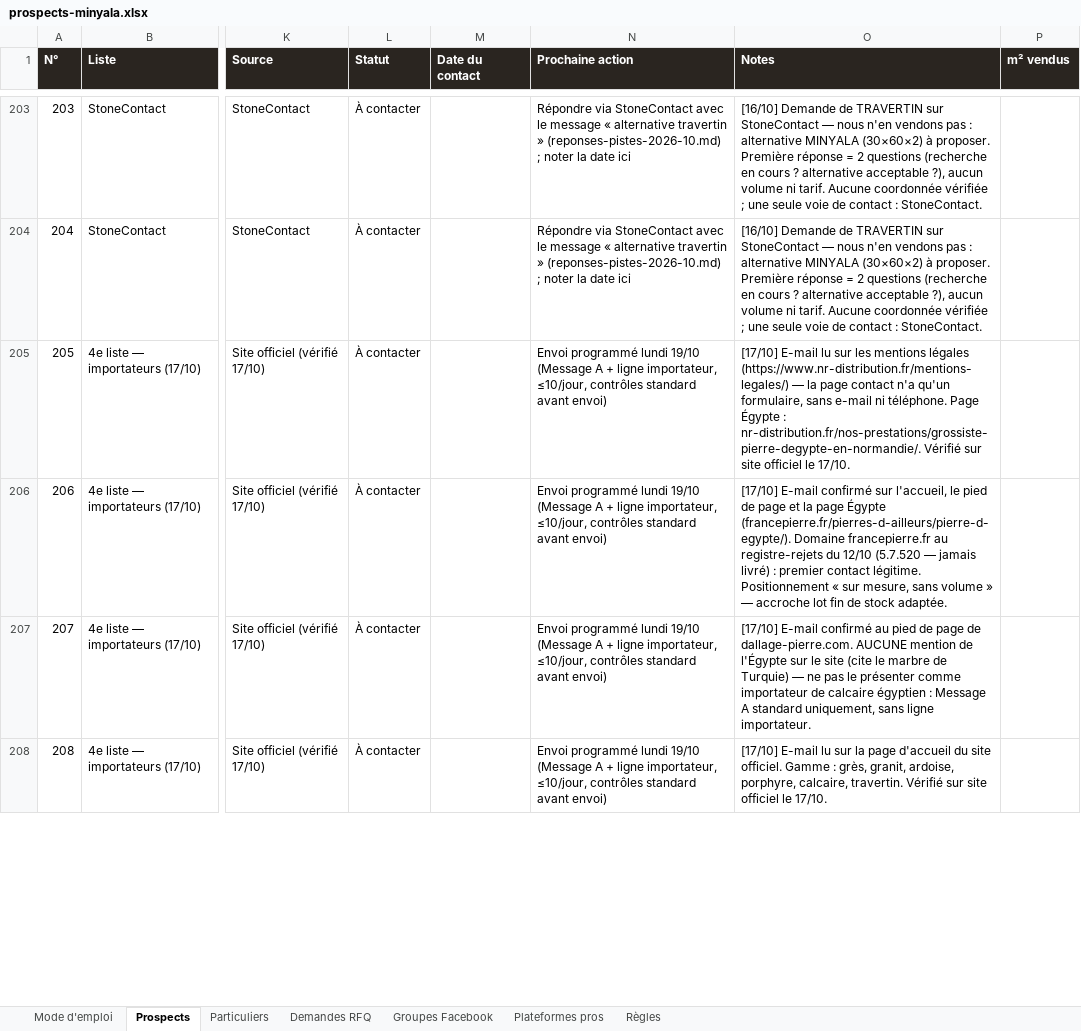
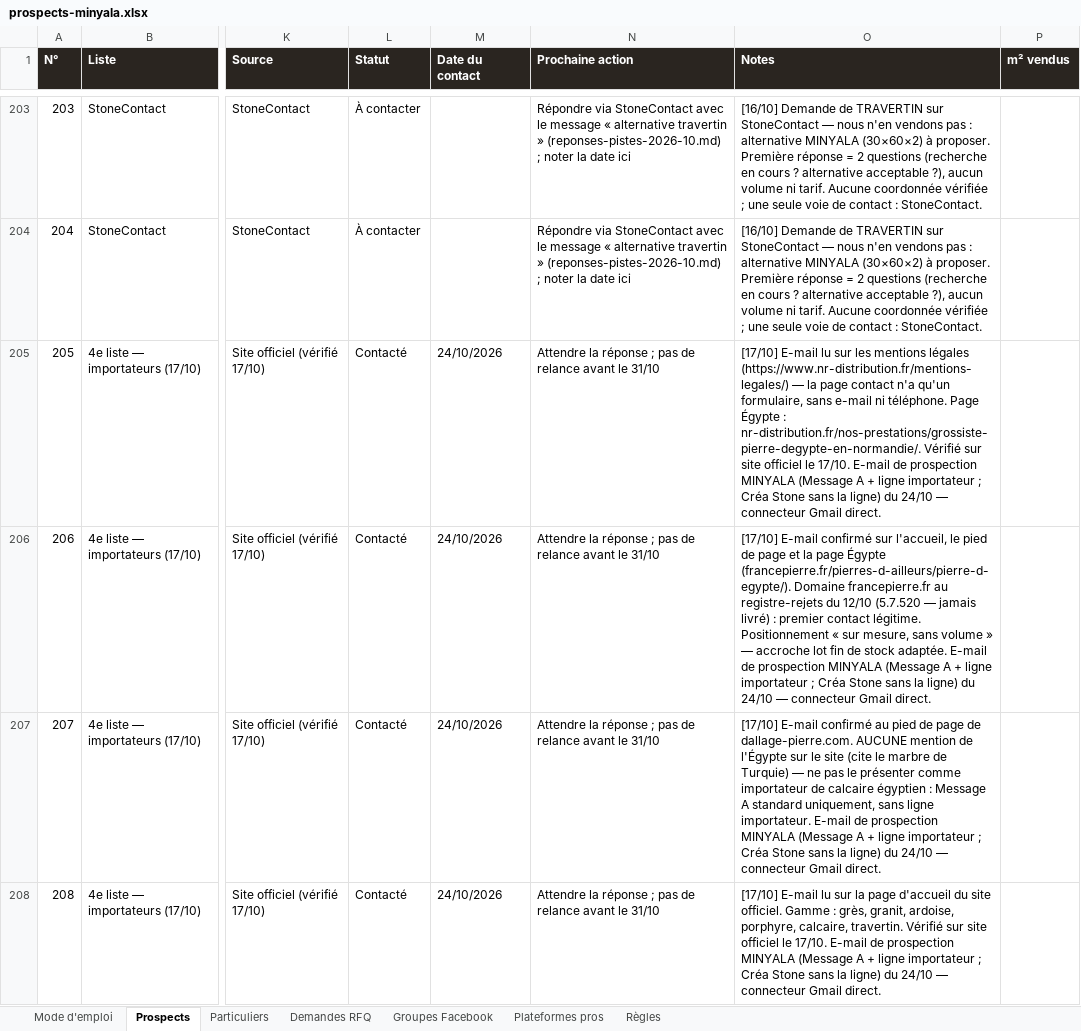
Before and after one commit to customerservice-dot/retreats-holidays-johanna, an Excel workbook: minyala/prospects-minyala.xlsx, sheet Prospects, drawn as a sheet; only a part is shown, gaps mark what is left out; values as stored, in another font and other column widths than the file's, no borders; the diff covers the shown part only; the diff names each change by its address in the sheet, - before the commit and + after, or states it on an @@ line.

```diff
--- a/minyala/prospects-minyala.xlsx (sheet Prospects)
+++ b/minyala/prospects-minyala.xlsx (sheet Prospects)
-L205:L208 (Statut): À contacter
+L205:L208 (Statut): Contacté
-M205:M208 (Date du contact): (empty)
+M205:M208 (Date du contact): 24/10/2026
-N205:N208 (Prochaine action): Envoi programmé lundi 19/10 (Message A + ligne importateur, ≤10/jour, contrôles standard avant envoi)
+N205:N208 (Prochaine action): Attendre la réponse ; pas de relance avant le 31/10
-O205 (Notes): …le 17/10.
+O205 (Notes): …le 17/10. E-mail de prospection MINYALA (Message A + ligne importateur ; Créa Stone sans la ligne) du 24/10 — connecteur Gmail direct.
-O206 (Notes): …stock adaptée.
+O206 (Notes): …stock adaptée. E-mail de prospection MINYALA (Message A + ligne importateur ; Créa Stone sans la ligne) du 24/10 — connecteur Gmail direct.
-O207 (Notes): …ligne importateur.
+O207 (Notes): …ligne importateur. E-mail de prospection MINYALA (Message A + ligne importateur ; Créa Stone sans la ligne) du 24/10 — connecteur Gmail direct.
-O208 (Notes): …le 17/10.
+O208 (Notes): …le 17/10. E-mail de prospection MINYALA (Message A + ligne importateur ; Créa Stone sans la ligne) du 24/10 — connecteur Gmail direct.
```
Also changed, not shown: 12 edited cells elsewhere in this sheet, minyala/clients-potentiels.xlsx, 2 other files.
